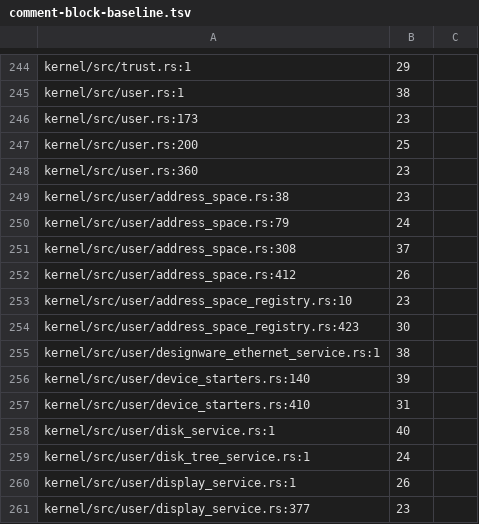
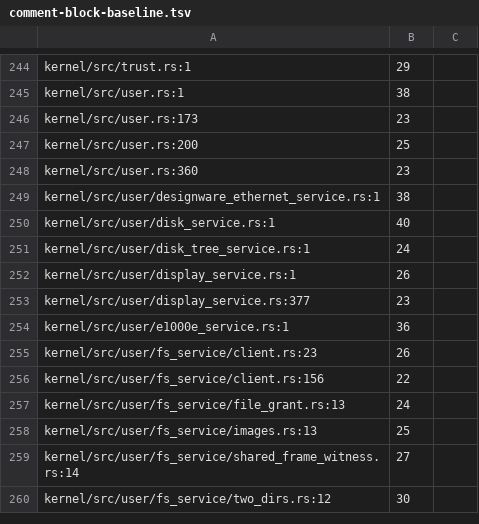
Before and after one commit to nifeos/nife, a TSV file: design/comment-block-baseline.tsv, drawn as a sheet; only a part is shown, gaps mark what is left out; the shorter side is filled out with more unchanged rows; the diff covers the shown part only.

```diff
--- a/design/comment-block-baseline.tsv
+++ b/design/comment-block-baseline.tsv
@@ -248,11 +248,3 @@ kernel/src/user.rs:200	25
 kernel/src/user.rs:360	23
-kernel/src/user/address_space.rs:38	23
-kernel/src/user/address_space.rs:79	24
-kernel/src/user/address_space.rs:308	37
-kernel/src/user/address_space.rs:412	26
-kernel/src/user/address_space_registry.rs:10	23
-kernel/src/user/address_space_registry.rs:423	30
 kernel/src/user/designware_ethernet_service.rs:1	38
-kernel/src/user/device_starters.rs:140	39
-kernel/src/user/device_starters.rs:410	31
 kernel/src/user/disk_service.rs:1	40
```
Also changed, not shown: 15 removed rows elsewhere in this file.
